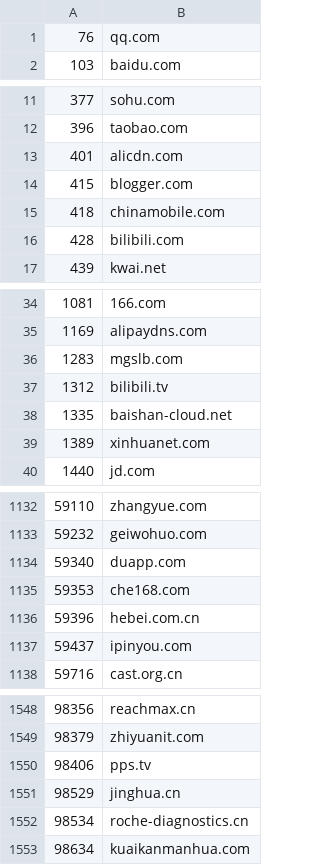
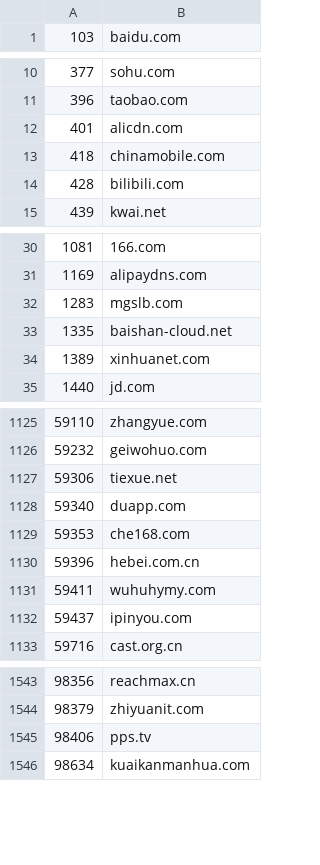
Before and after one commit to KIDA-MNESIA/gadgets, a CSV file: popularity/cnlist.csv, drawn as a sheet; only a part is shown, gaps mark what is left out; the diff covers the shown part only.

```diff
--- a/popularity/cnlist.csv
+++ b/popularity/cnlist.csv
@@ -1,2 +1 @@
-76,qq.com
 103,baidu.com
@@ -13,3 +12,2 @@
 401,alicdn.com
-415,blogger.com
 418,chinamobile.com
@@ -36,3 +32,2 @@
 1283,mgslb.com
-1312,bilibili.tv
 1335,baishan-cloud.net
@@ -1133,2 +1126,3 @@
 59232,geiwohuo.com
+59306,tiexue.net
 59340,duapp.com
@@ -1136,2 +1130,3 @@
 59396,hebei.com.cn
+59411,wuhuhymy.com
 59437,ipinyou.com
@@ -1550,4 +1545,2 @@
 98406,pps.tv
-98529,jinghua.cn
-98534,roche-diagnostics.cn
 98634,kuaikanmanhua.com
```
Also changed, not shown: 16 added rows and 20 removed rows elsewhere in this file, popularity/info.csv.
